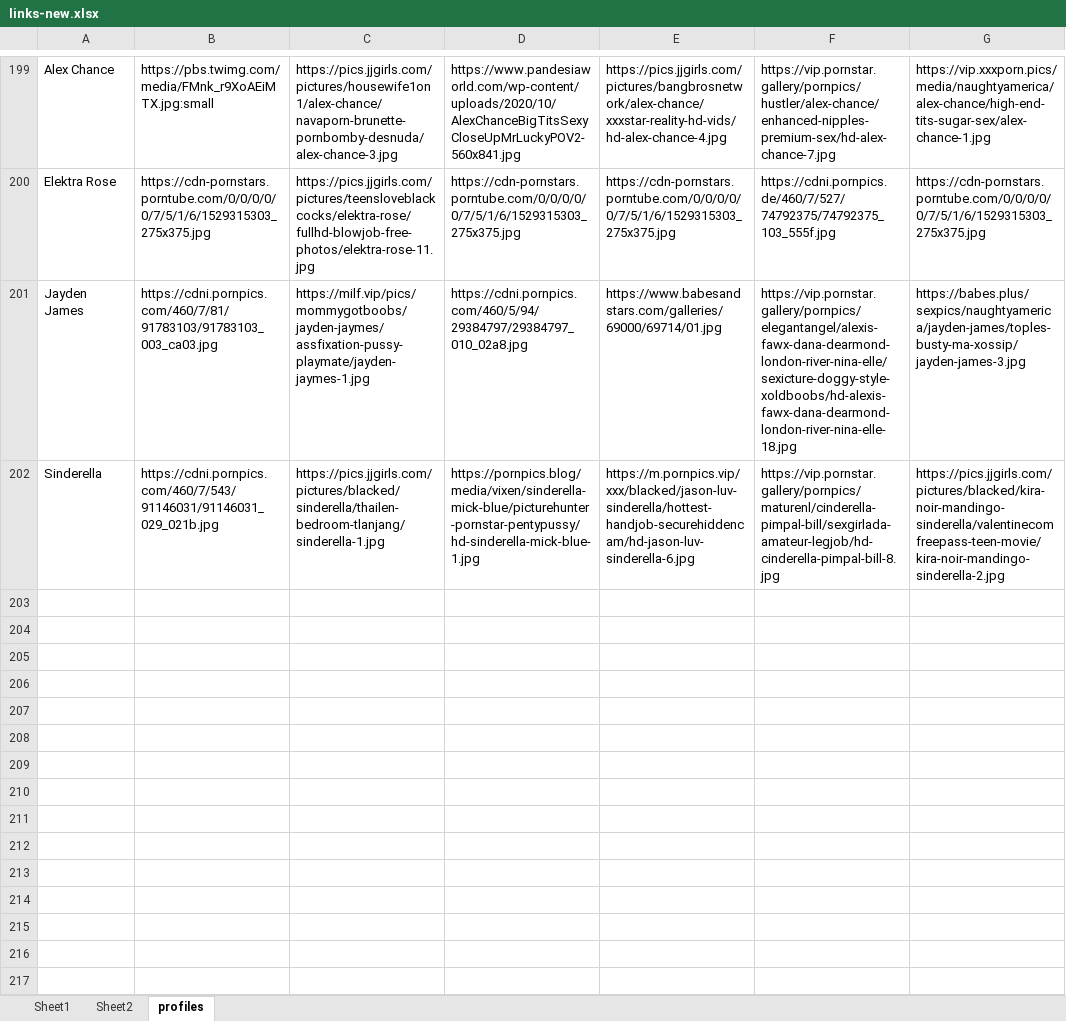
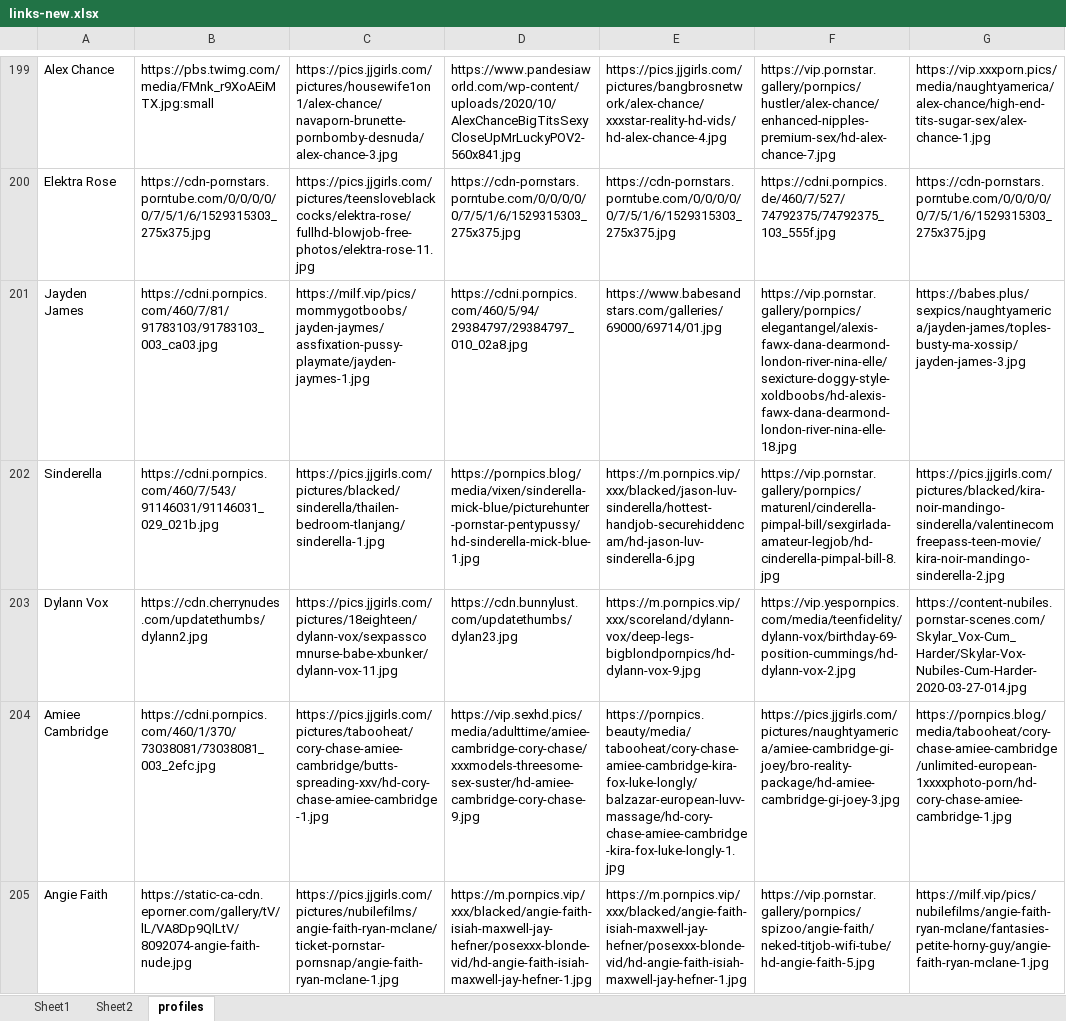
Before and after one commit to adityaraj079/links-backend, an Excel workbook: links-new.xlsx, sheet profiles, drawn as a sheet; only a part is shown, gaps mark what is left out; values as stored, in another font and other column widths than the file's, no borders; the diff covers the shown part only; the diff names each change by its address in the sheet, - before the commit and + after, or states it on an @@ line.

```diff
--- a/links-new.xlsx (sheet profiles)
+++ b/links-new.xlsx (sheet profiles)
+row 203: Dylann Vox | https://cdn.cherrynudes.com/updatethumbs/dylann2.jpg | https://pics.jjgirls.com/pictures/18eighteen/dylann-vox/sexpasscomnurse-babe-xbunker/dylann-vox-11.jpg | https://cdn.bunnylust.com/updatethumbs/dylan23.jpg | https://m.pornpics.vip/xxx/scoreland/dylann-vox/deep-legs-bigblondpornpics/hd-dylann-vox-9.jpg | https://vip.yespornpics.com/media/teenfidelity/dylann-vox/birthday-69-position-cummings/hd-dylann-vox-2.jpg | https://content-nubiles.pornstar-scenes.com/Skylar_Vox-Cum_Harder/Skylar-Vox-Nubiles-Cum-Harder-2020-03-27-014.jpg
+row 204: Amiee Cambridge | https://cdni.pornpics.com/460/1/370/73038081/73038081_003_2efc.jpg | https://pics.jjgirls.com/pictures/tabooheat/cory-chase-amiee-cambridge/butts-spreading-xxv/hd-cory-chase-amiee-cambridge-1.jpg | https://vip.sexhd.pics/media/adulttime/amiee-cambridge-cory-chase/xxxmodels-threesome-sex-suster/hd-amiee-cambridge-cory-chase-9.jpg | https://pornpics.beauty/media/tabooheat/cory-chase-amiee-cambridge-kira-fox-luke-longly/balzazar-european-luvv-massage/hd-cory-chase-amiee-cambridge-kira-fox-luke-longly-1.jpg | https://pics.jjgirls.com/pictures/naughtyamerica/amiee-cambridge-gi-joey/bro-reality-package/hd-amiee-cambridge-gi-joey-3.jpg | https://pornpics.blog/media/tabooheat/cory-chase-amiee-cambridge/unlimited-european-1xxxxphoto-porn/hd-cory-chase-amiee-cambridge-1.jpg
+row 205: Angie Faith | https://static-ca-cdn.eporner.com/gallery/tV/lL/VA8Dp9QlLtV/8092074-angie-faith-nude.jpg | https://pics.jjgirls.com/pictures/nubilefilms/angie-faith-ryan-mclane/ticket-pornstar-pornsnap/angie-faith-ryan-mclane-1.jpg | https://m.pornpics.vip/xxx/blacked/angie-faith-isiah-maxwell-jay-hefner/posexxx-blonde-vid/hd-angie-faith-isiah-maxwell-jay-hefner-1.jpg | https://m.pornpics.vip/xxx/blacked/angie-faith-isiah-maxwell-jay-hefner/posexxx-blonde-vid/hd-angie-faith-isiah-maxwell-jay-hefner-1.jpg | https://vip.pornstar.gallery/pornpics/spizoo/angie-faith/neked-titjob-wifi-tube/hd-angie-faith-5.jpg | https://milf.vip/pics/nubilefilms/angie-faith-ryan-mclane/fantasies-petite-horny-guy/angie-faith-ryan-mclane-1.jpg
```
Also changed, not shown: 2 added rows and 4 edited cells elsewhere in this sheet, sheet Sheet1, sheet Sheet2.
